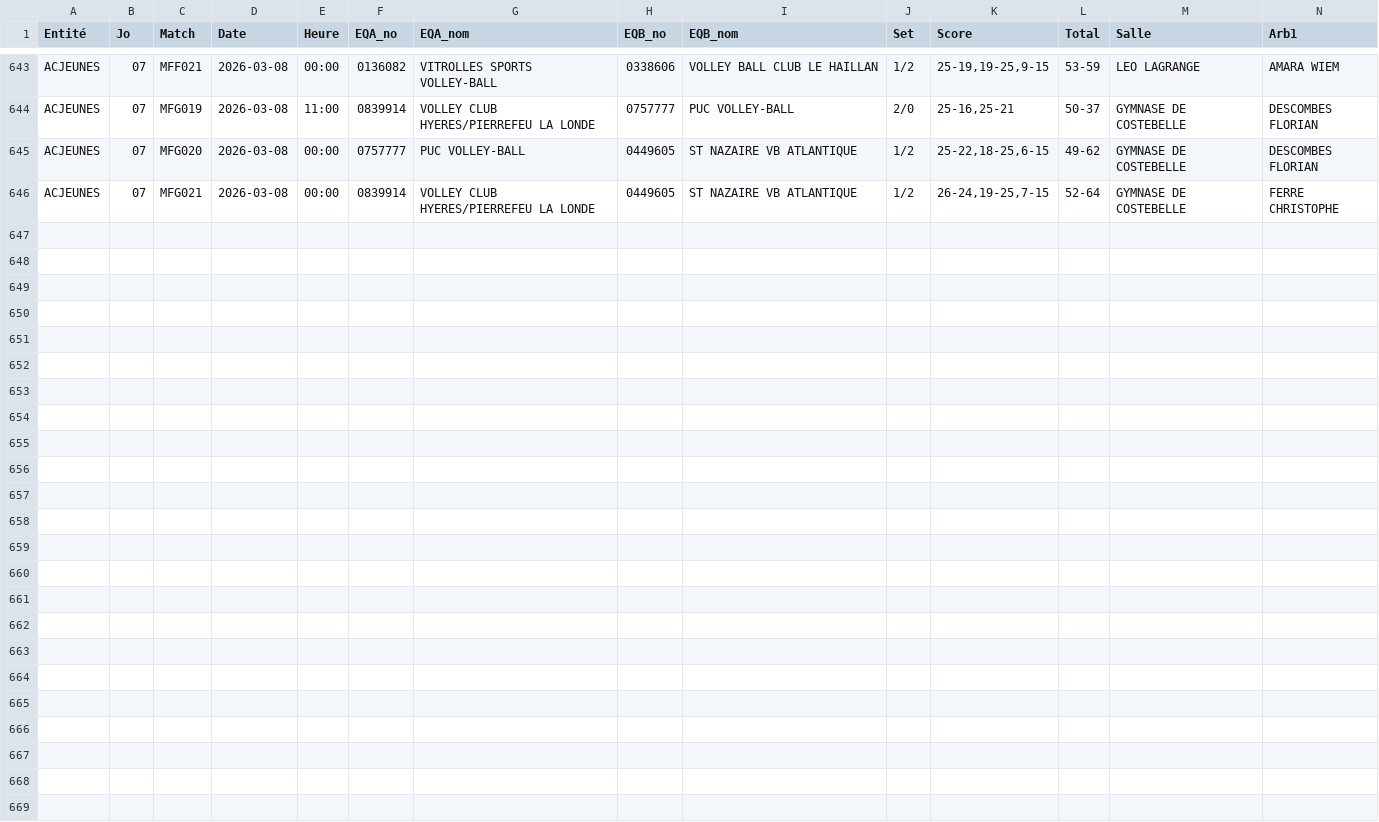
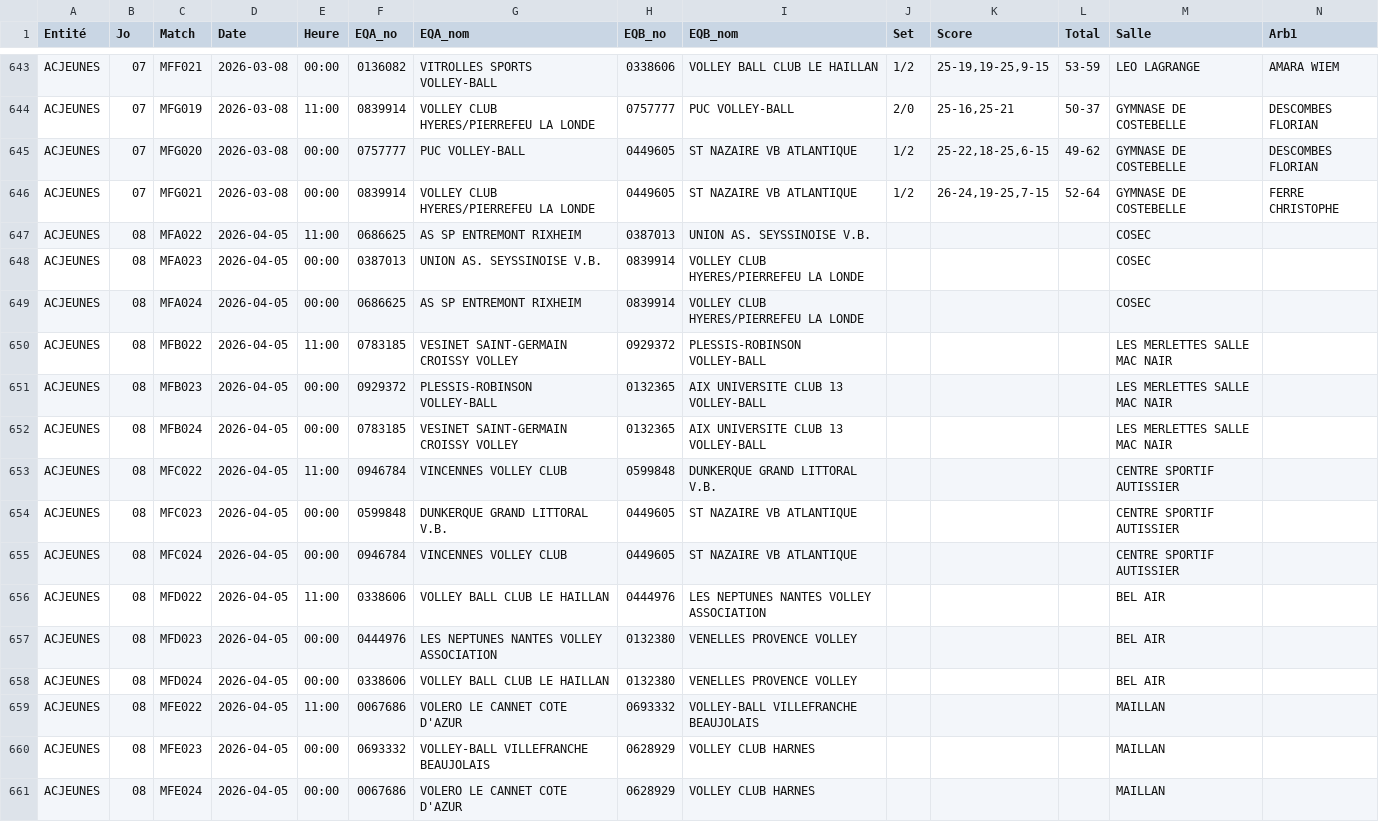
Before and after one commit to gillesdandrea/vb-stats, a CSV file: data/FFVB-2026-CDF-M15F.CSV, drawn as a sheet; only a part is shown, gaps mark what is left out; rows hold the shown columns only; the diff names each change by its address in the sheet, - before the commit and + after, or states it on an @@ line.

```diff
--- a/data/FFVB-2026-CDF-M15F.CSV
+++ b/data/FFVB-2026-CDF-M15F.CSV
+row 647: ACJEUNES | 08 | MFA022 | 2026-04-05 | 11:00 | 0686625 | AS SP ENTREMONT RIXHEIM | 0387013 | UNION AS. SEYSSINOISE V.B. |  |  |  | COSEC
+row 648: ACJEUNES | 08 | MFA023 | 2026-04-05 | 00:00 | 0387013 | UNION AS. SEYSSINOISE V.B. | 0839914 | VOLLEY CLUB HYERES/PIERREFEU LA LONDE |  |  |  | COSEC
+row 649: ACJEUNES | 08 | MFA024 | 2026-04-05 | 00:00 | 0686625 | AS SP ENTREMONT RIXHEIM | 0839914 | VOLLEY CLUB HYERES/PIERREFEU LA LONDE |  |  |  | COSEC
+row 650: ACJEUNES | 08 | MFB022 | 2026-04-05 | 11:00 | 0783185 | VESINET SAINT-GERMAIN CROISSY VOLLEY | 0929372 | PLESSIS-ROBINSON VOLLEY-BALL |  |  |  | LES MERLETTES SALLE MAC NAIR
+row 651: ACJEUNES | 08 | MFB023 | 2026-04-05 | 00:00 | 0929372 | PLESSIS-ROBINSON VOLLEY-BALL | 0132365 | AIX UNIVERSITE CLUB 13 VOLLEY-BALL |  |  |  | LES MERLETTES SALLE MAC NAIR
+row 652: ACJEUNES | 08 | MFB024 | 2026-04-05 | 00:00 | 0783185 | VESINET SAINT-GERMAIN CROISSY VOLLEY | 0132365 | AIX UNIVERSITE CLUB 13 VOLLEY-BALL |  |  |  | LES MERLETTES SALLE MAC NAIR
+row 653: ACJEUNES | 08 | MFC022 | 2026-04-05 | 11:00 | 0946784 | VINCENNES VOLLEY CLUB | 0599848 | DUNKERQUE GRAND LITTORAL V.B. |  |  |  | CENTRE SPORTIF AUTISSIER
+row 654: ACJEUNES | 08 | MFC023 | 2026-04-05 | 00:00 | 0599848 | DUNKERQUE GRAND LITTORAL V.B. | 0449605 | ST NAZAIRE VB ATLANTIQUE |  |  |  | CENTRE SPORTIF AUTISSIER
+row 655: ACJEUNES | 08 | MFC024 | 2026-04-05 | 00:00 | 0946784 | VINCENNES VOLLEY CLUB | 0449605 | ST NAZAIRE VB ATLANTIQUE |  |  |  | CENTRE SPORTIF AUTISSIER
+row 656: ACJEUNES | 08 | MFD022 | 2026-04-05 | 11:00 | 0338606 | VOLLEY BALL CLUB LE HAILLAN | 0444976 | LES NEPTUNES NANTES VOLLEY ASSOCIATION |  |  |  | BEL AIR
+row 657: ACJEUNES | 08 | MFD023 | 2026-04-05 | 00:00 | 0444976 | LES NEPTUNES NANTES VOLLEY ASSOCIATION | 0132380 | VENELLES PROVENCE VOLLEY |  |  |  | BEL AIR
+row 658: ACJEUNES | 08 | MFD024 | 2026-04-05 | 00:00 | 0338606 | VOLLEY BALL CLUB LE HAILLAN | 0132380 | VENELLES PROVENCE VOLLEY |  |  |  | BEL AIR
+row 659: ACJEUNES | 08 | MFE022 | 2026-04-05 | 11:00 | 0067686 | VOLERO LE CANNET COTE D'AZUR | 0693332 | VOLLEY-BALL VILLEFRANCHE BEAUJOLAIS |  |  |  | MAILLAN
+row 660: ACJEUNES | 08 | MFE023 | 2026-04-05 | 00:00 | 0693332 | VOLLEY-BALL VILLEFRANCHE BEAUJOLAIS | 0628929 | VOLLEY CLUB HARNES |  |  |  | MAILLAN
+row 661: ACJEUNES | 08 | MFE024 | 2026-04-05 | 00:00 | 0067686 | VOLERO LE CANNET COTE D'AZUR | 0628929 | VOLLEY CLUB HARNES |  |  |  | MAILLAN
```
Also changed, not shown: data/FFVB-2026-CDF-M13M.CSV, data/FFVB-2026-CDF-M15M.CSV, 2 other files.
